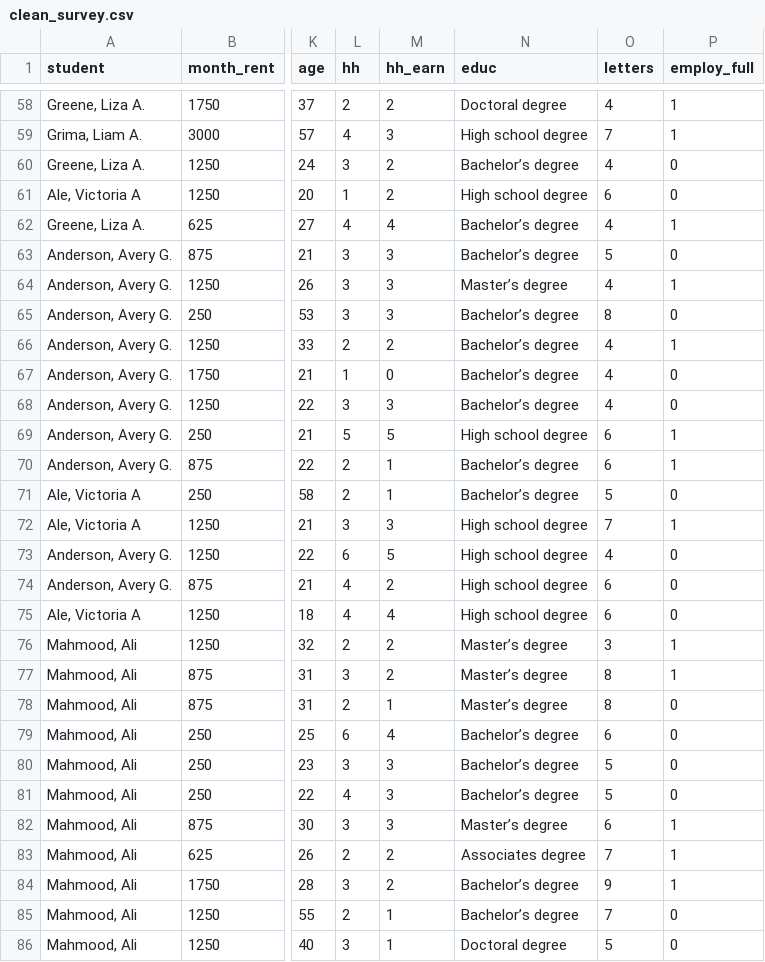
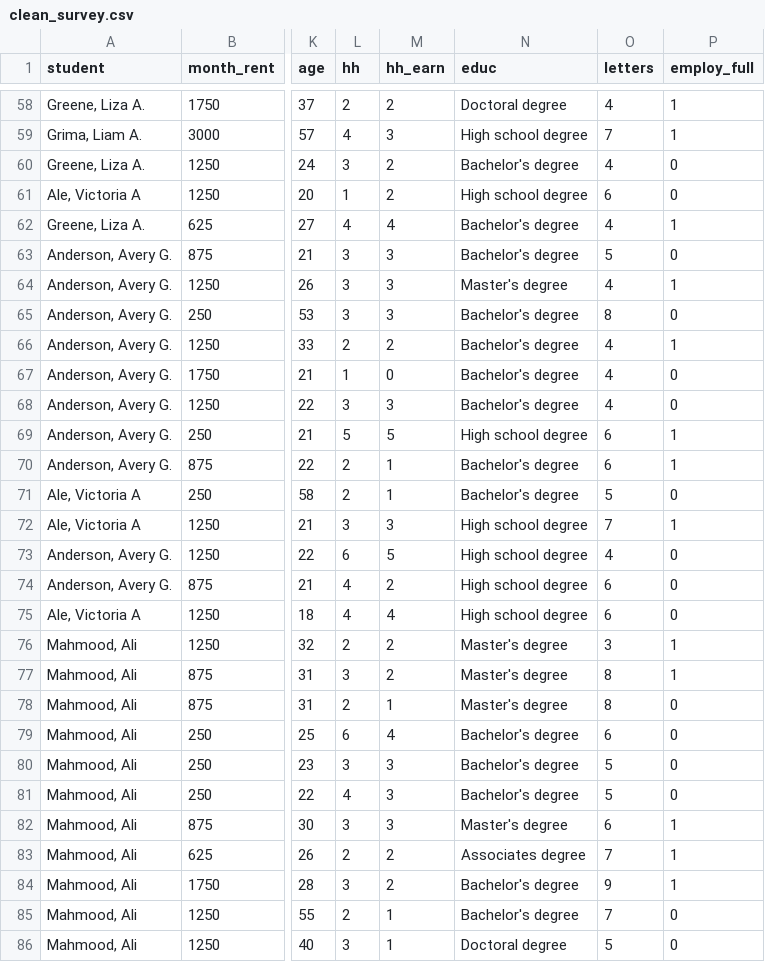
Before and after one commit to ChrisDonovan307/cdae6590, a CSV file: surveys/clean_survey.csv, drawn as a sheet; only a part is shown, gaps mark what is left out; the diff covers the shown part only; the diff names each change by its address in the sheet, - before the commit and + after, or states it on an @@ line.

Commit message:
fixing curly apostrophe in educ

```diff
--- a/surveys/clean_survey.csv
+++ b/surveys/clean_survey.csv
-N60 (educ): Bachelor’s degree
+N60 (educ): Bachelor's degree
-N62:N63 (educ): Bachelor’s degree
+N62:N63 (educ): Bachelor's degree
-N64 (educ): Master’s degree
+N64 (educ): Master's degree
-N65:N68 (educ): Bachelor’s degree
+N65:N68 (educ): Bachelor's degree
-N70:N71 (educ): Bachelor’s degree
+N70:N71 (educ): Bachelor's degree
-N76:N78 (educ): Master’s degree
+N76:N78 (educ): Master's degree
-N79:N81 (educ): Bachelor’s degree
+N79:N81 (educ): Bachelor's degree
-N82 (educ): Master’s degree
+N82 (educ): Master's degree
-N84:N85 (educ): Bachelor’s degree
+N84:N85 (educ): Bachelor's degree
```
Also changed, not shown: 36 edited cells elsewhere in this file, surveys/lab4_survey.csv, surveys/lab5_survey.csv, 4 other files.
